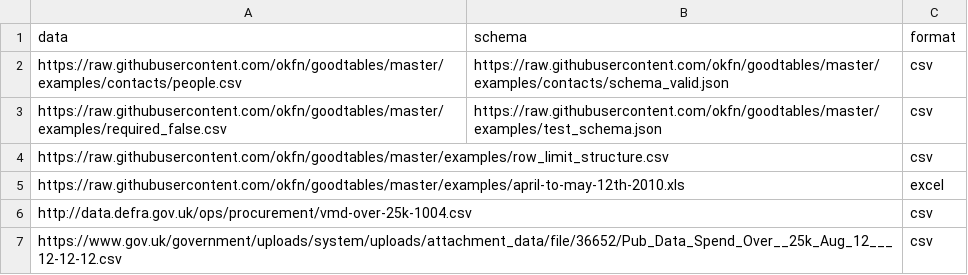
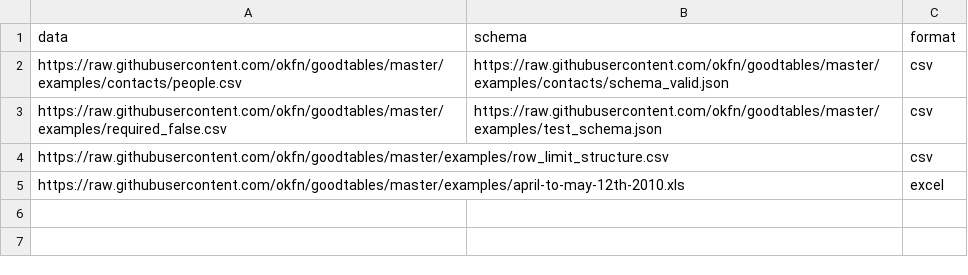
Before and after one commit to frictionlessdata/frictionless-py, a CSV file: examples/batch/example.csv, drawn as a sheet.

```diff
--- a/examples/batch/example.csv
+++ b/examples/batch/example.csv
@@ -5,3 +5 @@ https://raw.githubusercontent.com/okfn/goodtables/master/examples/row_limit_stru
 https://raw.githubusercontent.com/okfn/goodtables/master/examples/april-to-may-12th-2010.xls,,excel
-http://data.defra.gov.uk/ops/procurement/vmd-over-25k-1004.csv,,csv
-https://www.gov.uk/government/uploads/system/uploads/attachment_data/file/36652/Pub_Data_Spend_Over__25k_Aug_12___12-12-12.csv,,csv
```
Also changed, not shown: 3 other files.
